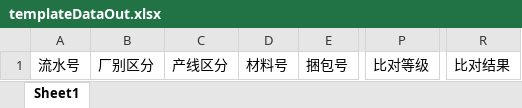
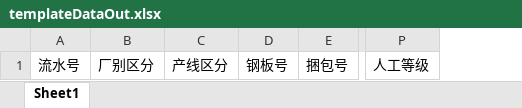
Before and after one commit to a1112/bkjc_api, an Excel workbook: template/templateDataOut.xlsx, sheet Sheet1, drawn as a sheet; only a part is shown, gaps mark what is left out; values as stored, in another font and other column widths than the file's, no borders; table styles not drawn; removed rows and columns are numbered as before the commit, all else as after; the diff names each change by its address in the sheet, - before the commit and + after, or states it on an @@ line.

```diff
--- a/template/templateDataOut.xlsx (sheet Sheet1)
+++ b/template/templateDataOut.xlsx (sheet Sheet1)
-column D, row 1: 材料号
+column D, row 1: 钢板号
-column P, row 1: 比对等级
+column P, row 1: 人工等级
-column R, row 1: 比对结果
```
Also changed, not shown: 9 other files.
